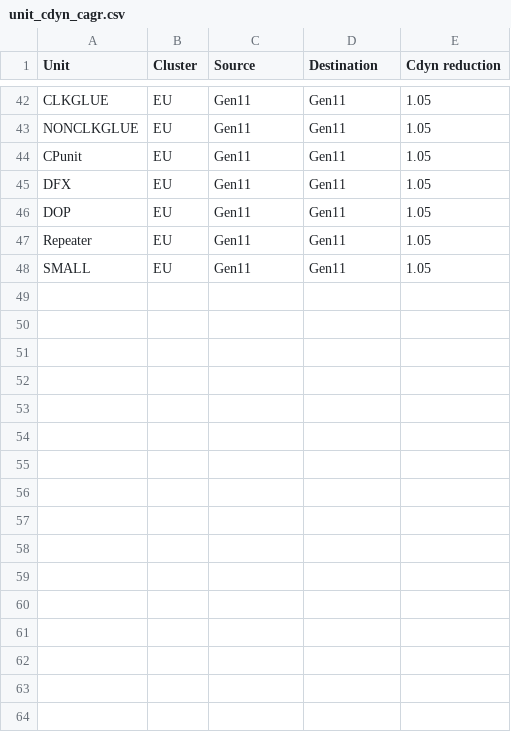
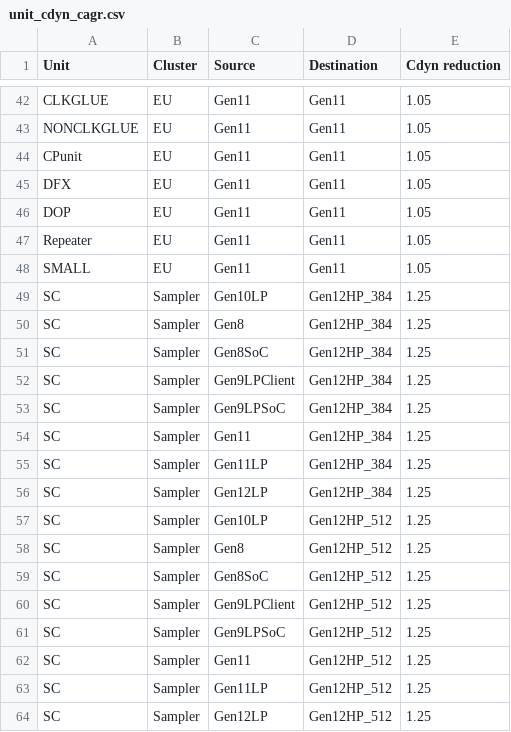
Before and after one commit to tushgarg20/Alps-ci-cd, a CSV file: Inputs/unit_cdyn_cagr.csv, drawn as a sheet; only a part is shown, gaps mark what is left out.

```diff
--- a/Inputs/unit_cdyn_cagr.csv
+++ b/Inputs/unit_cdyn_cagr.csv
@@ -48 +48,17 @@ Repeater,EU,Gen11,Gen11,1.05
 SMALL,EU,Gen11,Gen11,1.05
+SC,Sampler,Gen10LP,Gen12HP_384,1.25
+SC,Sampler,Gen8,Gen12HP_384,1.25
+SC,Sampler,Gen8SoC,Gen12HP_384,1.25
+SC,Sampler,Gen9LPClient,Gen12HP_384,1.25
+SC,Sampler,Gen9LPSoC,Gen12HP_384,1.25
+SC,Sampler,Gen11,Gen12HP_384,1.25
+SC,Sampler,Gen11LP,Gen12HP_384,1.25
+SC,Sampler,Gen12LP,Gen12HP_384,1.25
+SC,Sampler,Gen10LP,Gen12HP_512,1.25
+SC,Sampler,Gen8,Gen12HP_512,1.25
+SC,Sampler,Gen8SoC,Gen12HP_512,1.25
+SC,Sampler,Gen9LPClient,Gen12HP_512,1.25
+SC,Sampler,Gen9LPSoC,Gen12HP_512,1.25
+SC,Sampler,Gen11,Gen12HP_512,1.25
+SC,Sampler,Gen11LP,Gen12HP_512,1.25
+SC,Sampler,Gen12LP,Gen12HP_512,1.25
```
Also changed, not shown: Inputs/cdyn.csv, Inputs/ebb_cdyn_cagr.csv, 25 other files.
